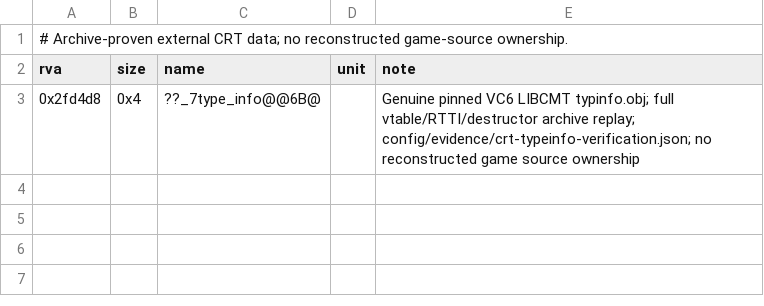
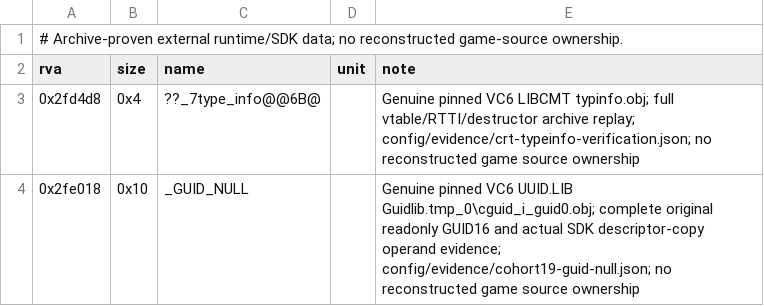
Before and after one commit to sushi-shi/hobbit-decomp, a TSV file: config/retail/data_static_libs.tsv, drawn as a sheet.

```diff
--- a/config/retail/data_static_libs.tsv
+++ b/config/retail/data_static_libs.tsv
@@ -1,3 +1,4 @@
-# Archive-proven external CRT data; no reconstructed game-source ownership.
+# Archive-proven external runtime/SDK data; no reconstructed game-source ownership.
 rva	size	name	unit	note
 0x2fd4d8	0x4	??_7type_info@@6B@		Genuine pinned VC6 LIBCMT typinfo.obj; full vtable/RTTI/destructor archive replay; config/evidence/crt-typeinfo-verification.json; no reconstructed game source ownership
+0x2fe018	0x10	_GUID_NULL		Genuine pinned VC6 UUID.LIB Guidlib.tmp_0\cguid_i_guid0.obj; complete original readonly GUID16 and actual SDK descriptor-copy operand evidence; config/evidence/cohort19-guid-null.json; no reconstructed game source ownership
```
Also changed, not shown: config/match_baseline.tsv, config/retail/absolute_relocations.tsv, 18 other files.
